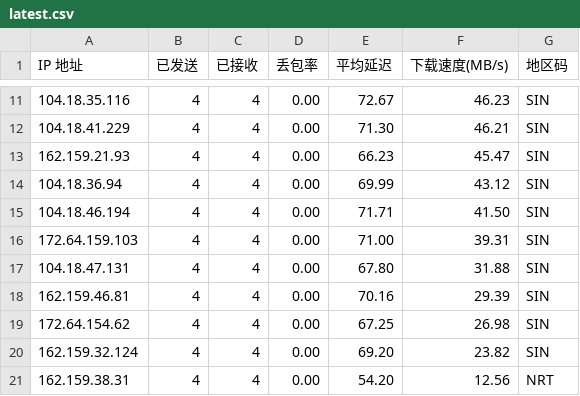
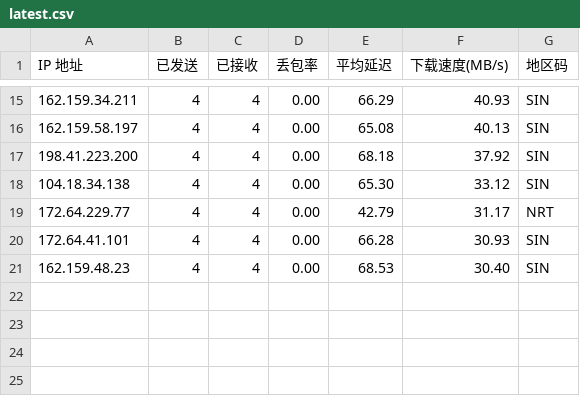
Before and after one commit to ahang39/router, a CSV file: latest.csv, drawn as a sheet; only a part is shown, gaps mark what is left out; the diff covers the shown part only.

```diff
--- a/latest.csv
+++ b/latest.csv
@@ -11,11 +15,7 @@ IP 地址,已发送,已接收,丢包率,平均延迟,下载速度(MB/s),地区
-104.18.35.116,4,4,0.00,72.67,46.23,SIN
-104.18.41.229,4,4,0.00,71.30,46.21,SIN
-162.159.21.93,4,4,0.00,66.23,45.47,SIN
-104.18.36.94,4,4,0.00,69.99,43.12,SIN
-104.18.46.194,4,4,0.00,71.71,41.50,SIN
-172.64.159.103,4,4,0.00,71.00,39.31,SIN
-104.18.47.131,4,4,0.00,67.80,31.88,SIN
-162.159.46.81,4,4,0.00,70.16,29.39,SIN
-172.64.154.62,4,4,0.00,67.25,26.98,SIN
-162.159.32.124,4,4,0.00,69.20,23.82,SIN
-162.159.38.31,4,4,0.00,54.20,12.56,NRT
+162.159.34.211,4,4,0.00,66.29,40.93,SIN
+162.159.58.197,4,4,0.00,65.08,40.13,SIN
+198.41.223.200,4,4,0.00,68.18,37.92,SIN
+104.18.34.138,4,4,0.00,65.30,33.12,SIN
+172.64.229.77,4,4,0.00,42.79,31.17,NRT
+172.64.41.101,4,4,0.00,66.28,30.93,SIN
+162.159.48.23,4,4,0.00,68.53,30.40,SIN
```
Also changed, not shown: 5 added rows, 1 removed row and 26 edited cells elsewhere in this file, 1 other file.
